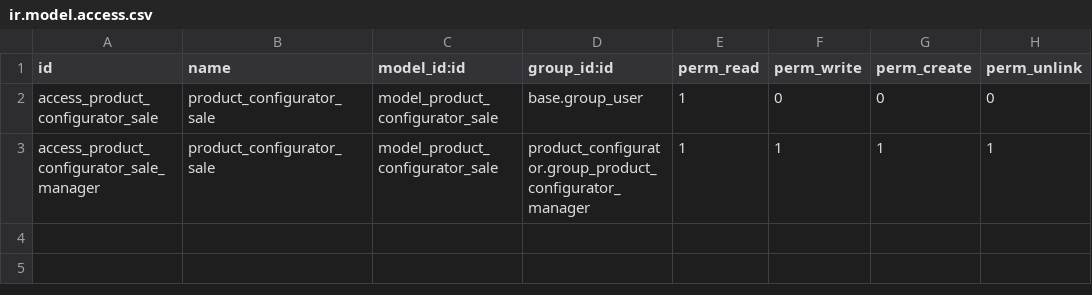
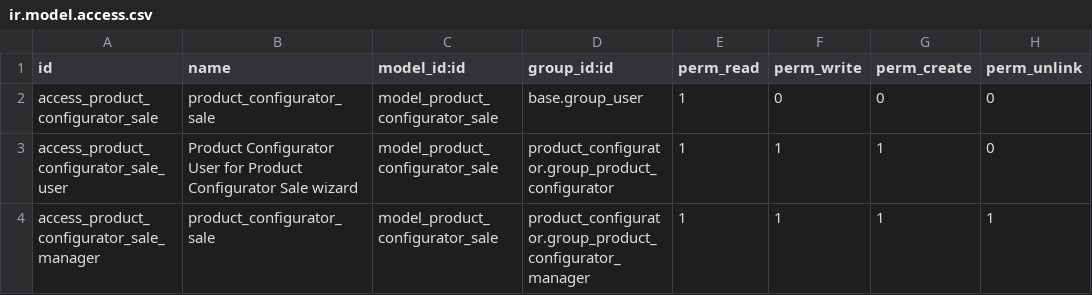
Before and after one commit to aion-tech/product-configurator, a CSV file: product_configurator_sale/security/ir.model.access.csv, drawn as a sheet.

Commit message:
[FIX] product_configurator_sale: Allow user to configure sale products
(cherry picked from commit 0c3d7dc0928906694d203e41385b38d0379ce16f)

```diff
--- a/product_configurator_sale/security/ir.model.access.csv
+++ b/product_configurator_sale/security/ir.model.access.csv
@@ -2,2 +2,3 @@ id,name,model_id:id,group_id:id,perm_read,perm_write,perm_create,perm_unlink
 access_product_configurator_sale,product_configurator_sale,model_product_configurator_sale,base.group_user,1,0,0,0
+access_product_configurator_sale_user,Product Configurator User for Product Configurator Sale wizard,model_product_configurator_sale,product_configurator.group_product_configurator,1,1,1,0
 access_product_configurator_sale_manager,product_configurator_sale,model_product_configurator_sale,product_configurator.group_product_configurator_manager,1,1,1,1
```
Also changed, not shown: 3 other files.
